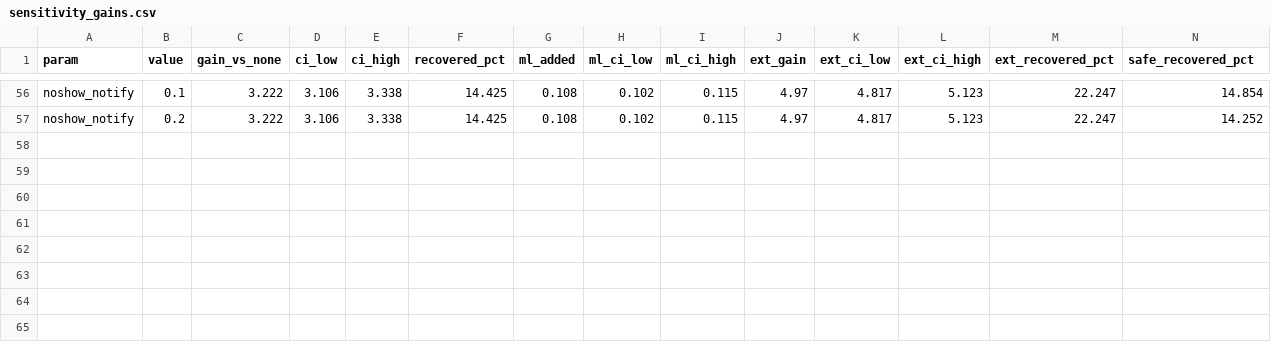
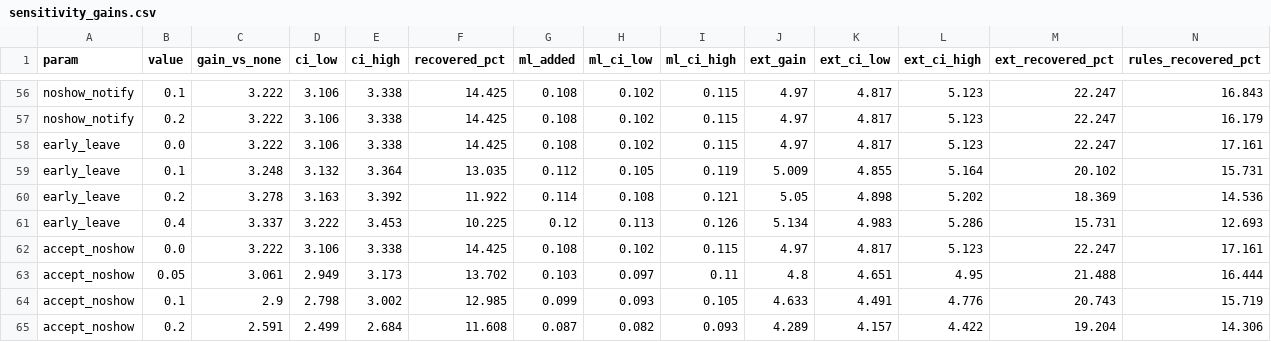
Before and after one commit to Sariya9/ssbf-smart-space-booking, a CSV file: results/simulation/sensitivity_gains.csv, drawn as a sheet; only a part is shown, gaps mark what is left out; the diff covers the shown part only; the diff names each change by its address in the sheet, - before the commit and + after, or states it on an @@ line.

```diff
--- a/results/simulation/sensitivity_gains.csv
+++ b/results/simulation/sensitivity_gains.csv
-N1: safe_recovered_pct
+N1: rules_recovered_pct
-N56 (rules_recovered_pct): 14.854
+N56 (rules_recovered_pct): 16.843
-N57 (rules_recovered_pct): 14.252
+N57 (rules_recovered_pct): 16.179
+row 58: early_leave | 0.0 | 3.222 | 3.106 | 3.338 | 14.425 | 0.108 | 0.102 | 0.115 | 4.97 | 4.817 | 5.123 | 22.247 | 17.161
+row 59: early_leave | 0.1 | 3.248 | 3.132 | 3.364 | 13.035 | 0.112 | 0.105 | 0.119 | 5.009 | 4.855 | 5.164 | 20.102 | 15.731
+row 60: early_leave | 0.2 | 3.278 | 3.163 | 3.392 | 11.922 | 0.114 | 0.108 | 0.121 | 5.05 | 4.898 | 5.202 | 18.369 | 14.536
+row 61: early_leave | 0.4 | 3.337 | 3.222 | 3.453 | 10.225 | 0.12 | 0.113 | 0.126 | 5.134 | 4.983 | 5.286 | 15.731 | 12.693
+row 62: accept_noshow | 0.0 | 3.222 | 3.106 | 3.338 | 14.425 | 0.108 | 0.102 | 0.115 | 4.97 | 4.817 | 5.123 | 22.247 | 17.161
+row 63: accept_noshow | 0.05 | 3.061 | 2.949 | 3.173 | 13.702 | 0.103 | 0.097 | 0.11 | 4.8 | 4.651 | 4.95 | 21.488 | 16.444
+row 64: accept_noshow | 0.1 | 2.9 | 2.798 | 3.002 | 12.985 | 0.099 | 0.093 | 0.105 | 4.633 | 4.491 | 4.776 | 20.743 | 15.719
+row 65: accept_noshow | 0.2 | 2.591 | 2.499 | 2.684 | 11.608 | 0.087 | 0.082 | 0.093 | 4.289 | 4.157 | 4.422 | 19.204 | 14.306
```
Also changed, not shown: 54 edited cells elsewhere in this file, results/simulation/main_mean.csv, results/simulation/main_mean_ci95.csv, 12 other files.
